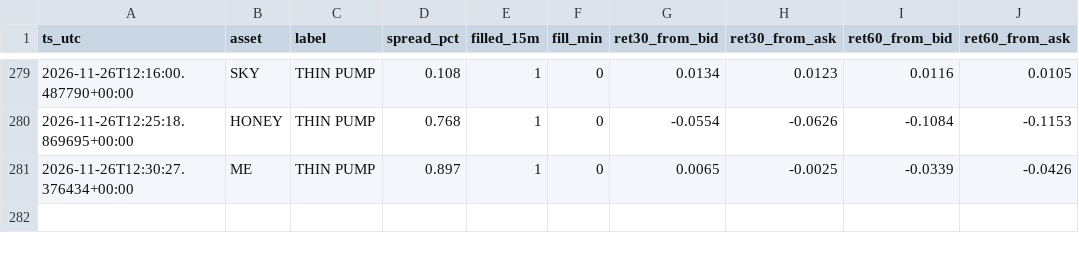
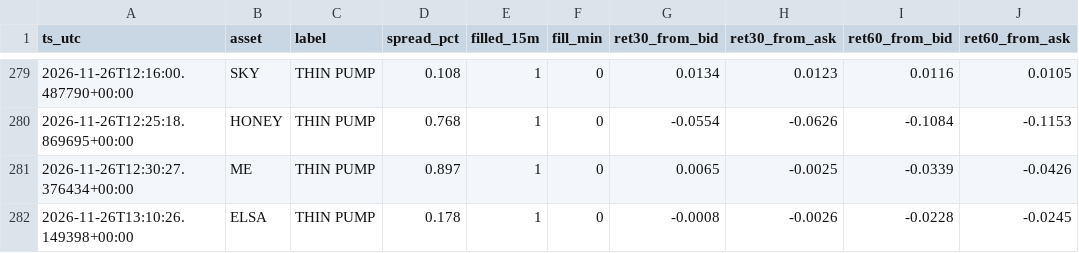
Before and after one commit to allenhuguley-glitch/cscan, a CSV file: fill_outcomes.csv, drawn as a sheet; only a part is shown, gaps mark what is left out.

```diff
--- a/fill_outcomes.csv
+++ b/fill_outcomes.csv
@@ -281 +281,2 @@ ts_utc,asset,label,spread_pct,filled_15m,fill_min,ret30_from_bid,ret30_from_ask,
 2026-11-26T12:30:27.376434+00:00,ME,THIN PUMP,0.897,1,0,0.0065,-0.0025,-0.0339,-0.0426
+2026-11-26T13:10:26.149398+00:00,ELSA,THIN PUMP,0.178,1,0,-0.0008,-0.0026,-0.0228,-0.0245
```
Also changed, not shown: early_checks_log.csv, 6 other files.
